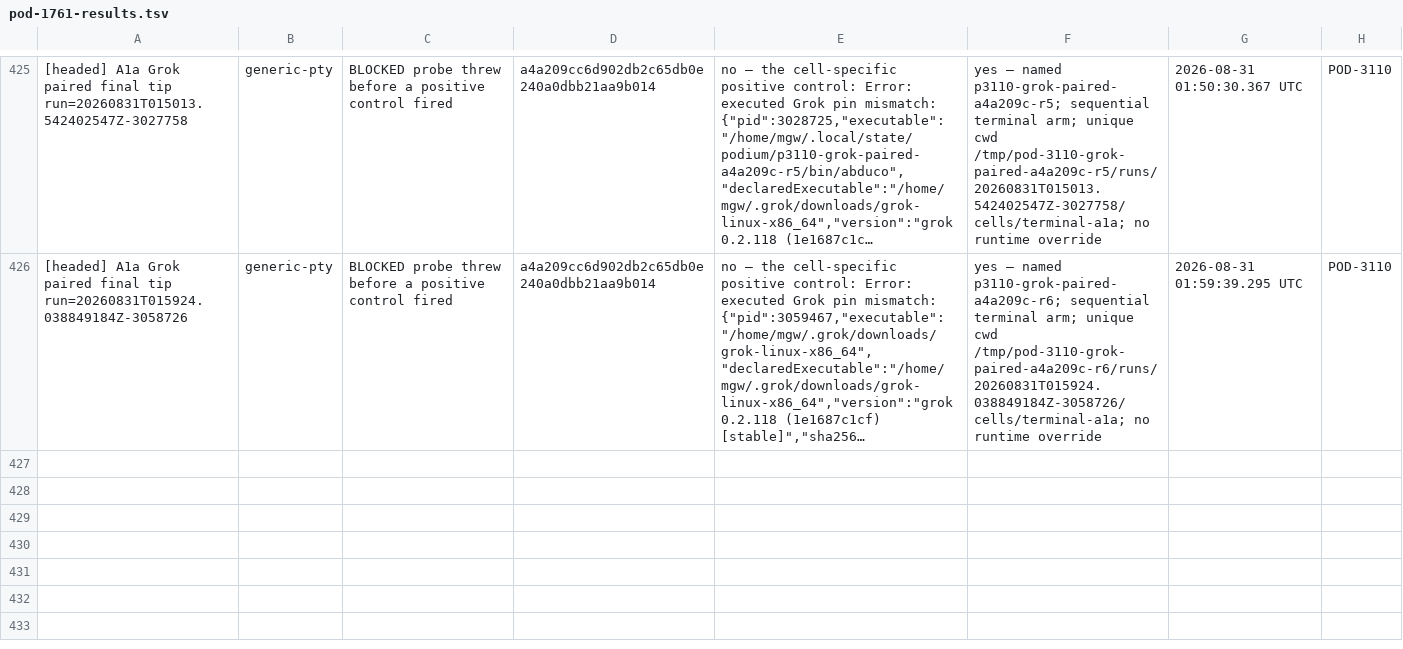
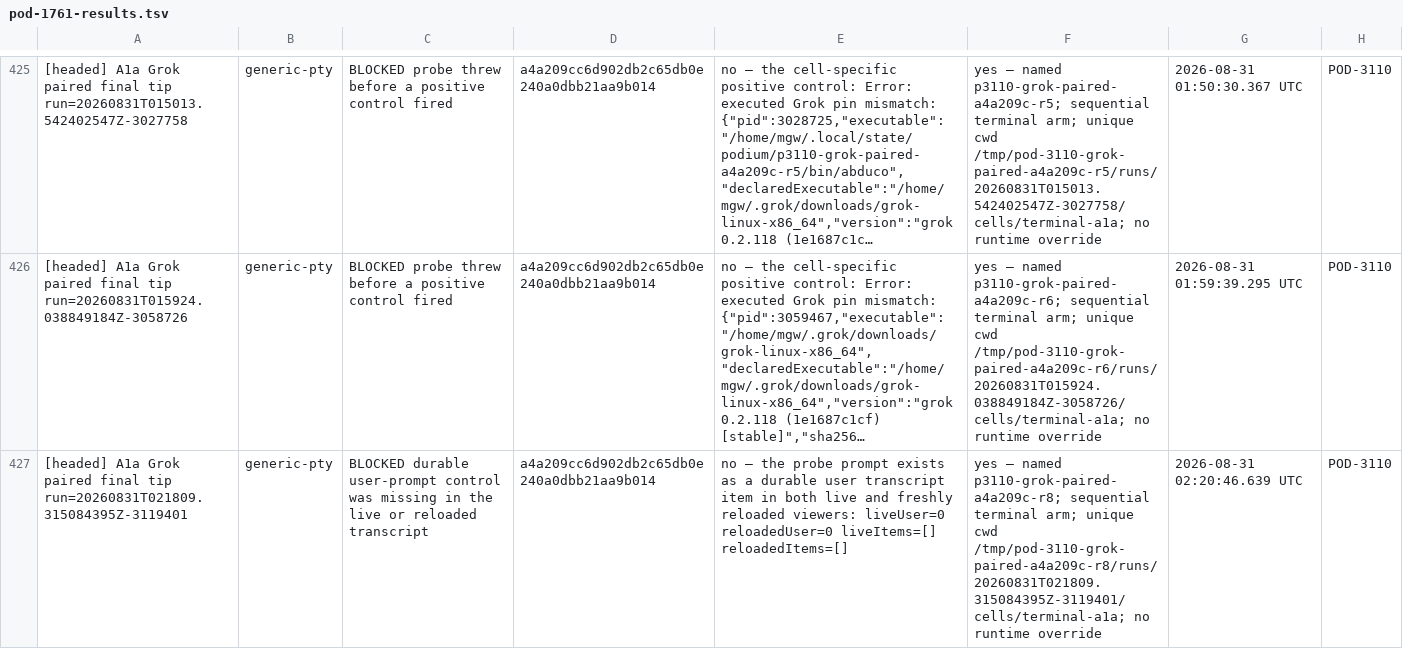
Before and after one commit to madeinorbit/podium, a TSV file: docs/plans/pod-1761-results.tsv, drawn as a sheet; only a part is shown, gaps mark what is left out; long unchanged cells end in …; the diff names each change by its address in the sheet, - before the commit and + after, or states it on an @@ line.

Commit message:
test(evidence): record Grok terminal A1a 20260831T021809.315084395Z-3119401
Podium-Issue: POD-3110

```diff
--- a/docs/plans/pod-1761-results.tsv
+++ b/docs/plans/pod-1761-results.tsv
+row 427: [headed] A1a Grok paired final tip run=20260831T021809.315084395Z-3119401 | generic-pty | BLOCKED durable user-prompt control was missing in the live or reloaded transcript | a4a209cc6d902db2c65db0e240a0dbb21aa9b014 | no — the probe prompt exists as a durable user transcript item in both live and freshly reloaded viewers: liveUser=0 reloadedUser=0 liveItems=[] reloadedItems=[] | yes — named p3110-grok-paired-a4a209c-r8; sequential terminal arm; unique cwd /tmp/pod-3110-grok-paired-a4a209c-r8/runs/20260831T021809.315084395Z-3119401/cells/terminal-a1a; no runtime override | 2026-08-31 02:20:46.639 UTC | POD-3110
```
Also changed, not shown: 4 other files.
